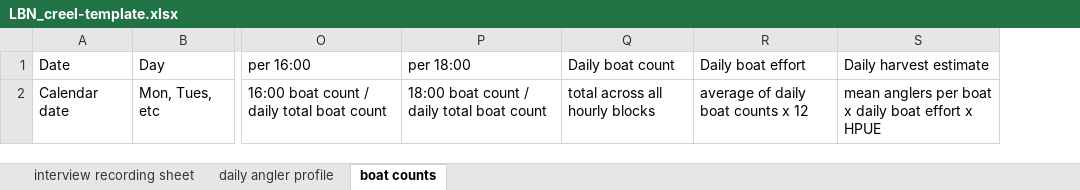
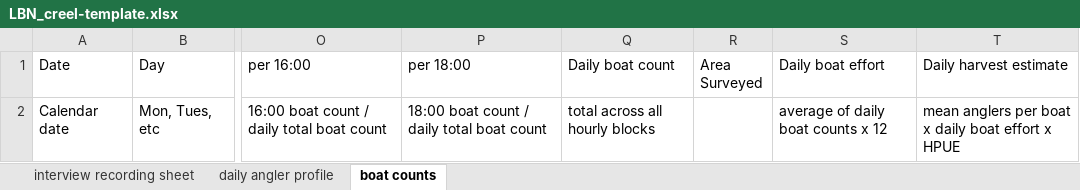
Before and after one commit to Coastland-Research/lbn-sockeye-creel, an Excel workbook: data/LBN_creel-template.xlsx, sheet boat counts, drawn as a sheet; only a part is shown, gaps mark what is left out; values as stored, in another font and other column widths than the file's, no borders; table styles not drawn; the diff names each change by its address in the sheet, - before the commit and + after, or states it on an @@ line.

```diff
--- a/data/LBN_creel-template.xlsx (sheet boat counts)
+++ b/data/LBN_creel-template.xlsx (sheet boat counts)
+column R (Area Surveyed), empty
```
Also changed, not shown: sheet interview recording sheet, sheet daily angler profile, data/2023 creel data.xlsx, 4 other files.
